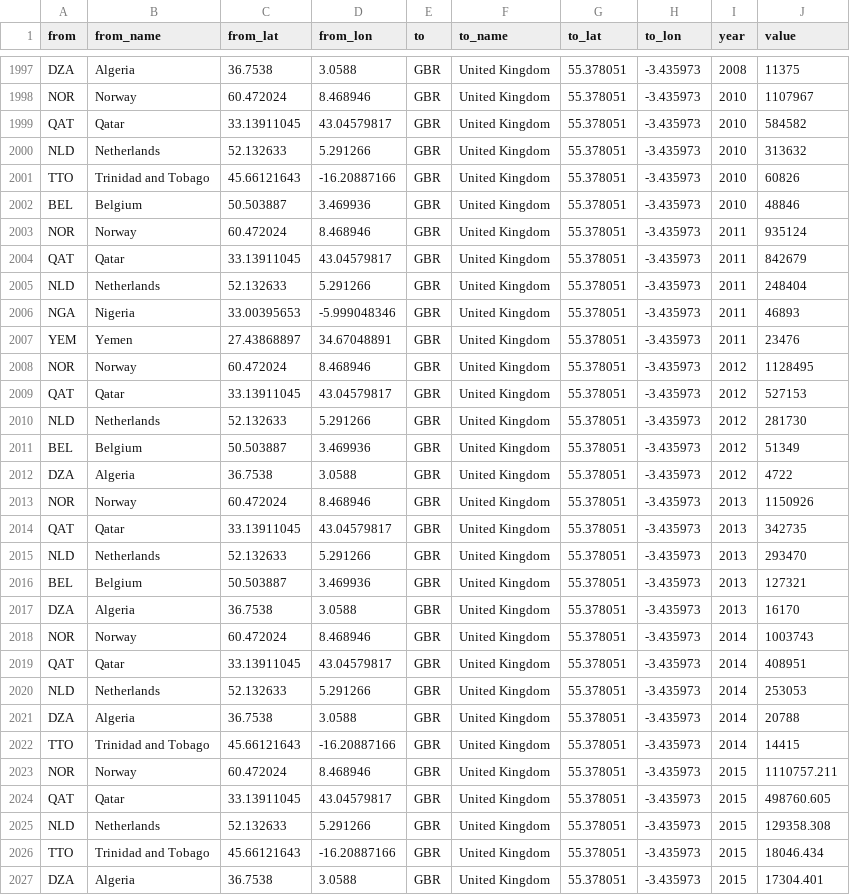
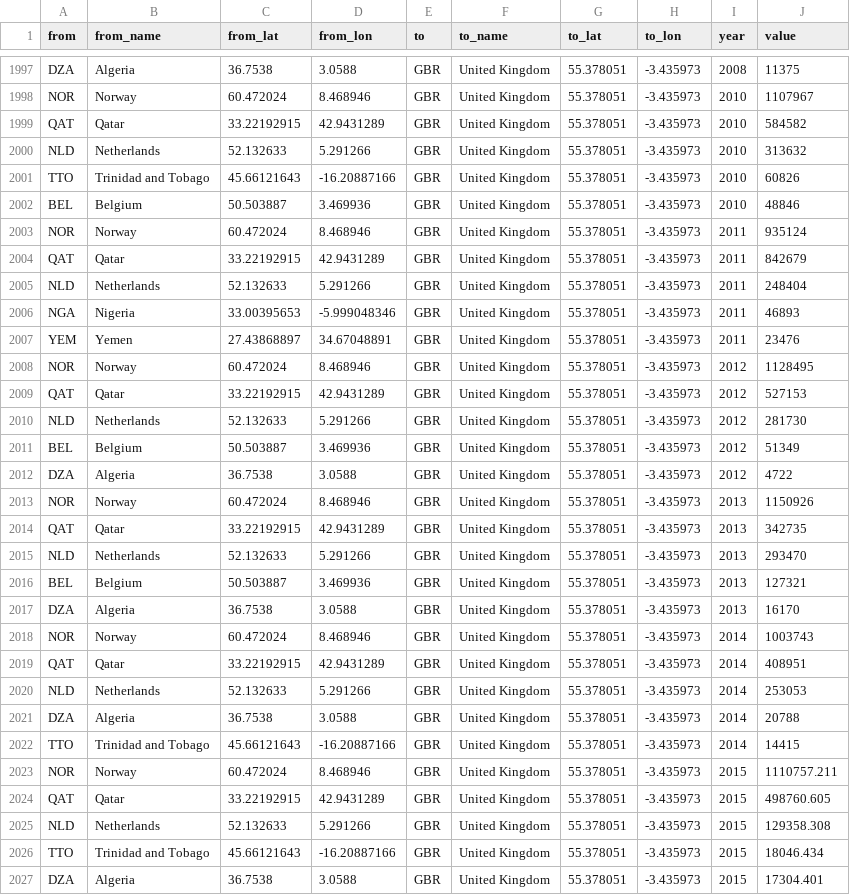
Before and after one commit to SctMccoll/Week-10-Homework, a CSV file: Data/Natural_gas_imports.csv, drawn as a sheet; only a part is shown, gaps mark what is left out; the diff covers the shown part only.

```diff
--- a/Data/Natural_gas_imports.csv
+++ b/Data/Natural_gas_imports.csv
@@ -1998,3 +1998,3 @@ DZA,Algeria,36.7538,3.0588,GBR,United Kingdom,55.378051,-3.435973,2008,11375
 NOR,Norway,60.472024,8.468946,GBR,United Kingdom,55.378051,-3.435973,2010,1107967
-QAT,Qatar,33.13911045,43.04579817,GBR,United Kingdom,55.378051,-3.435973,2010,584582
+QAT,Qatar,33.22192915,42.9431289,GBR,United Kingdom,55.378051,-3.435973,2010,584582
 NLD,Netherlands,52.132633,5.291266,GBR,United Kingdom,55.378051,-3.435973,2010,313632
@@ -2003,3 +2003,3 @@ BEL,Belgium,50.503887,3.469936,GBR,United Kingdom,55.378051,-3.435973,2010,48846
 NOR,Norway,60.472024,8.468946,GBR,United Kingdom,55.378051,-3.435973,2011,935124
-QAT,Qatar,33.13911045,43.04579817,GBR,United Kingdom,55.378051,-3.435973,2011,842679
+QAT,Qatar,33.22192915,42.9431289,GBR,United Kingdom,55.378051,-3.435973,2011,842679
 NLD,Netherlands,52.132633,5.291266,GBR,United Kingdom,55.378051,-3.435973,2011,248404
@@ -2008,3 +2008,3 @@ YEM,Yemen,27.43868897,34.67048891,GBR,United Kingdom,55.378051,-3.435973,2011,23
 NOR,Norway,60.472024,8.468946,GBR,United Kingdom,55.378051,-3.435973,2012,1128495
-QAT,Qatar,33.13911045,43.04579817,GBR,United Kingdom,55.378051,-3.435973,2012,527153
+QAT,Qatar,33.22192915,42.9431289,GBR,United Kingdom,55.378051,-3.435973,2012,527153
 NLD,Netherlands,52.132633,5.291266,GBR,United Kingdom,55.378051,-3.435973,2012,281730
@@ -2013,3 +2013,3 @@ DZA,Algeria,36.7538,3.0588,GBR,United Kingdom,55.378051,-3.435973,2012,4722
 NOR,Norway,60.472024,8.468946,GBR,United Kingdom,55.378051,-3.435973,2013,1150926
-QAT,Qatar,33.13911045,43.04579817,GBR,United Kingdom,55.378051,-3.435973,2013,342735
+QAT,Qatar,33.22192915,42.9431289,GBR,United Kingdom,55.378051,-3.435973,2013,342735
 NLD,Netherlands,52.132633,5.291266,GBR,United Kingdom,55.378051,-3.435973,2013,293470
@@ -2018,3 +2018,3 @@ DZA,Algeria,36.7538,3.0588,GBR,United Kingdom,55.378051,-3.435973,2013,16170
 NOR,Norway,60.472024,8.468946,GBR,United Kingdom,55.378051,-3.435973,2014,1003743
-QAT,Qatar,33.13911045,43.04579817,GBR,United Kingdom,55.378051,-3.435973,2014,408951
+QAT,Qatar,33.22192915,42.9431289,GBR,United Kingdom,55.378051,-3.435973,2014,408951
 NLD,Netherlands,52.132633,5.291266,GBR,United Kingdom,55.378051,-3.435973,2014,253053
@@ -2023,3 +2023,3 @@ TTO,Trinidad and Tobago,45.66121643,-16.20887166,GBR,United Kingdom,55.378051,-3
 NOR,Norway,60.472024,8.468946,GBR,United Kingdom,55.378051,-3.435973,2015,1110757.211
-QAT,Qatar,33.13911045,43.04579817,GBR,United Kingdom,55.378051,-3.435973,2015,498760.605
+QAT,Qatar,33.22192915,42.9431289,GBR,United Kingdom,55.378051,-3.435973,2015,498760.605
 NLD,Netherlands,52.132633,5.291266,GBR,United Kingdom,55.378051,-3.435973,2015,129358.308
```
Also changed, not shown: 154 edited cells elsewhere in this file, Data/Country_centers.csv.
